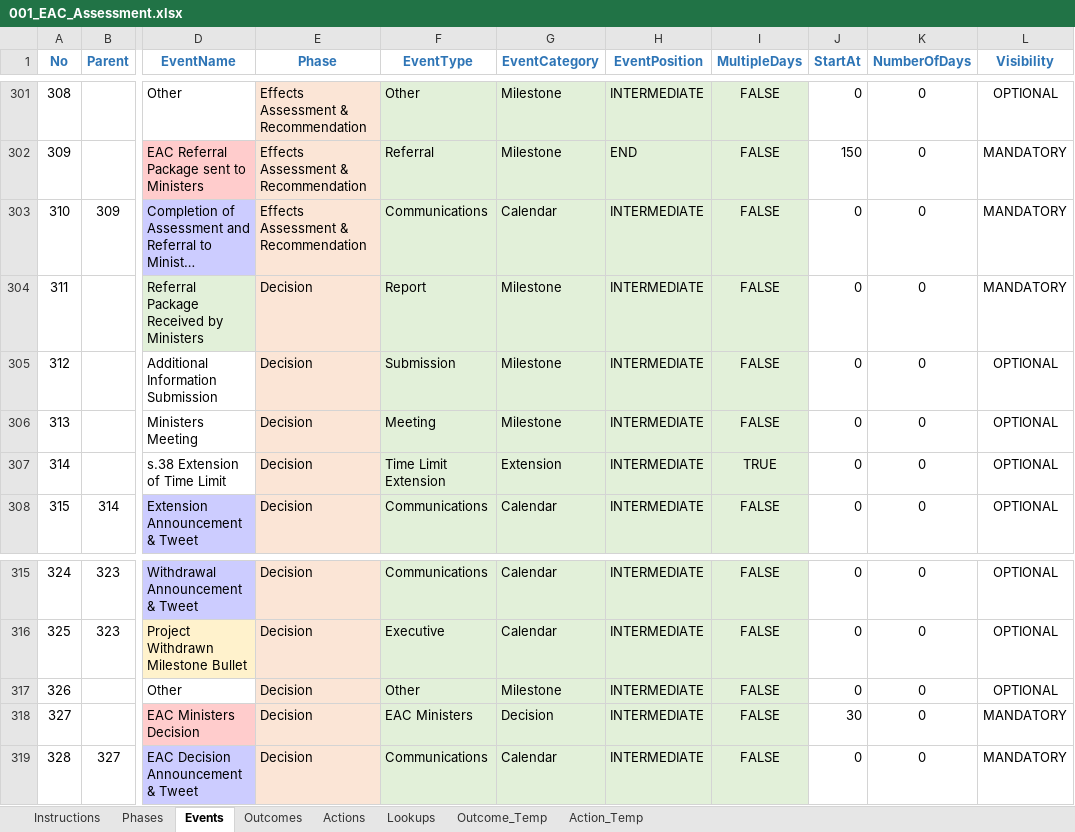
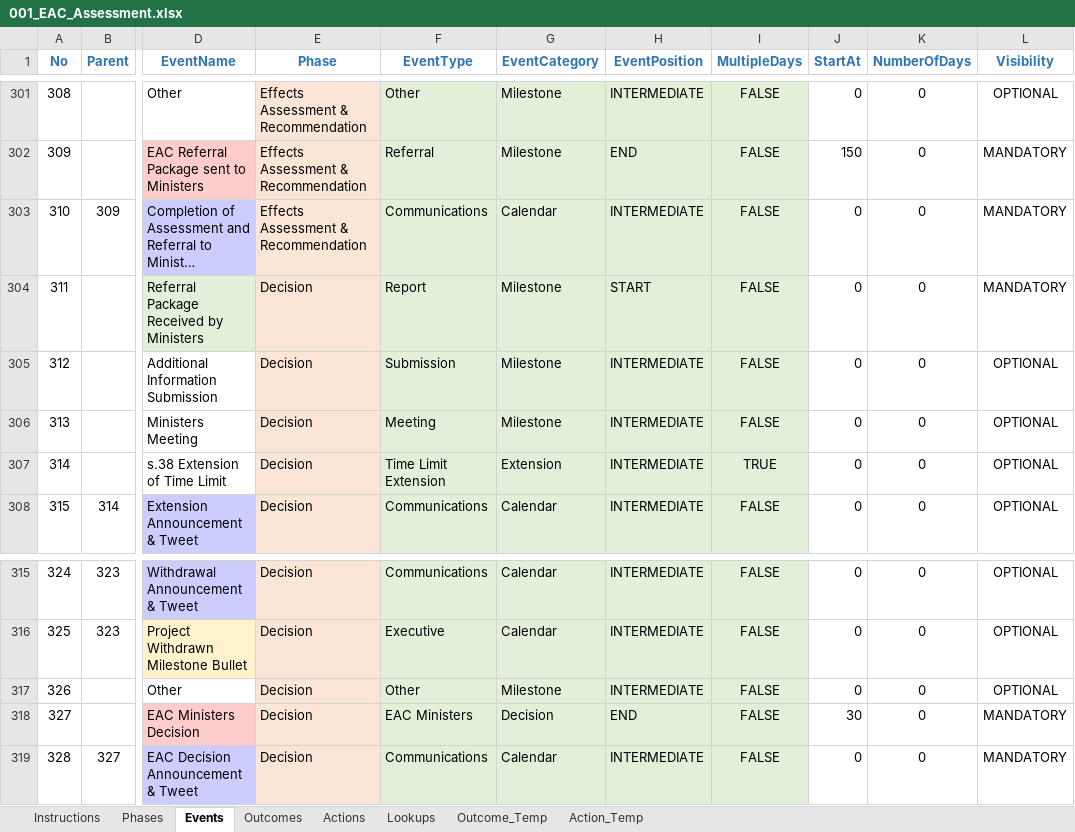
Before and after one commit to bcgov/EPIC.track, an Excel workbook: epictrack-api/src/api/templates/event_templates/assessment/001_EAC_Assessment.xlsx, sheet Events, drawn as a sheet; only a part is shown, gaps mark what is left out; long unchanged cells end in …; values as stored, in another font and other column widths than the file's, no borders; conditional formats not drawn; the diff names each change by its address in the sheet, - before the commit and + after, or states it on an @@ line.

```diff
--- a/epictrack-api/src/api/templates/event_templates/assessment/001_EAC_Assessment.xlsx (sheet Events)
+++ b/epictrack-api/src/api/templates/event_templates/assessment/001_EAC_Assessment.xlsx (sheet Events)
-H304 (EventPosition): INTERMEDIATE
+H304 (EventPosition): START
-H318 (EventPosition): INTERMEDIATE
+H318 (EventPosition): END
```
Also changed, not shown: 2 other files.
